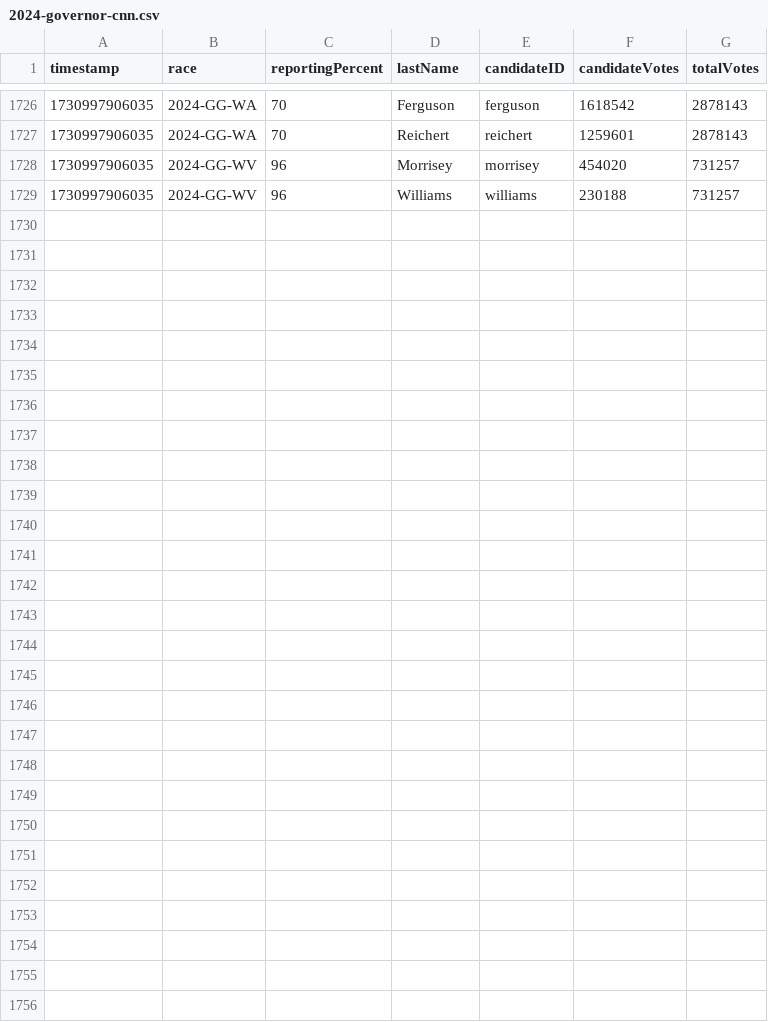
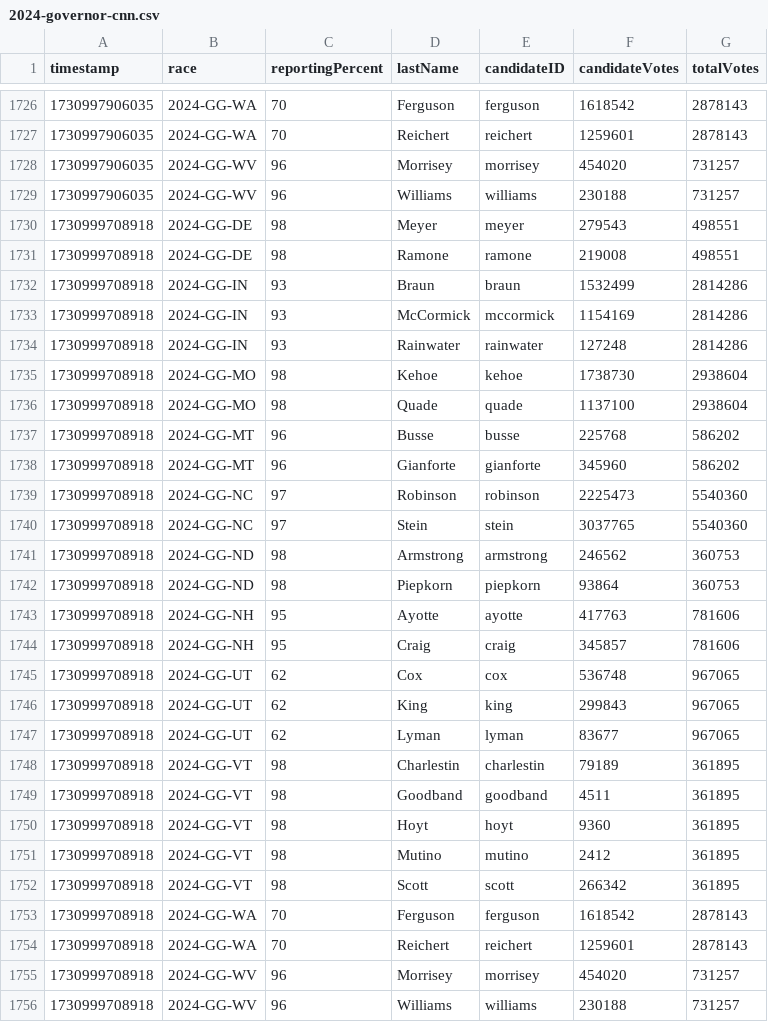
Before and after one commit to jacksonjude/USA-Election-Map-Data, a CSV file: data/2024-governor-cnn.csv, drawn as a sheet; only a part is shown, gaps mark what is left out; the diff names each change by its address in the sheet, - before the commit and + after, or states it on an @@ line.

Commit message:
CNN data 1730999708919

```diff
--- a/data/2024-governor-cnn.csv
+++ b/data/2024-governor-cnn.csv
+row 1730: 1730999708918 | 2024-GG-DE | 98 | Meyer | meyer | 279543 | 498551
+row 1731: 1730999708918 | 2024-GG-DE | 98 | Ramone | ramone | 219008 | 498551
+row 1732: 1730999708918 | 2024-GG-IN | 93 | Braun | braun | 1532499 | 2814286
+row 1733: 1730999708918 | 2024-GG-IN | 93 | McCormick | mccormick | 1154169 | 2814286
+row 1734: 1730999708918 | 2024-GG-IN | 93 | Rainwater | rainwater | 127248 | 2814286
+row 1735: 1730999708918 | 2024-GG-MO | 98 | Kehoe | kehoe | 1738730 | 2938604
+row 1736: 1730999708918 | 2024-GG-MO | 98 | Quade | quade | 1137100 | 2938604
+row 1737: 1730999708918 | 2024-GG-MT | 96 | Busse | busse | 225768 | 586202
+row 1738: 1730999708918 | 2024-GG-MT | 96 | Gianforte | gianforte | 345960 | 586202
+row 1739: 1730999708918 | 2024-GG-NC | 97 | Robinson | robinson | 2225473 | 5540360
+row 1740: 1730999708918 | 2024-GG-NC | 97 | Stein | stein | 3037765 | 5540360
+row 1741: 1730999708918 | 2024-GG-ND | 98 | Armstrong | armstrong | 246562 | 360753
+row 1742: 1730999708918 | 2024-GG-ND | 98 | Piepkorn | piepkorn | 93864 | 360753
+row 1743: 1730999708918 | 2024-GG-NH | 95 | Ayotte | ayotte | 417763 | 781606
+row 1744: 1730999708918 | 2024-GG-NH | 95 | Craig | craig | 345857 | 781606
+row 1745: 1730999708918 | 2024-GG-UT | 62 | Cox | cox | 536748 | 967065
+row 1746: 1730999708918 | 2024-GG-UT | 62 | King | king | 299843 | 967065
+row 1747: 1730999708918 | 2024-GG-UT | 62 | Lyman | lyman | 83677 | 967065
+row 1748: 1730999708918 | 2024-GG-VT | 98 | Charlestin | charlestin | 79189 | 361895
+row 1749: 1730999708918 | 2024-GG-VT | 98 | Goodband | goodband | 4511 | 361895
+row 1750: 1730999708918 | 2024-GG-VT | 98 | Hoyt | hoyt | 9360 | 361895
+row 1751: 1730999708918 | 2024-GG-VT | 98 | Mutino | mutino | 2412 | 361895
+row 1752: 1730999708918 | 2024-GG-VT | 98 | Scott | scott | 266342 | 361895
+row 1753: 1730999708918 | 2024-GG-WA | 70 | Ferguson | ferguson | 1618542 | 2878143
+row 1754: 1730999708918 | 2024-GG-WA | 70 | Reichert | reichert | 1259601 | 2878143
+row 1755: 1730999708918 | 2024-GG-WV | 96 | Morrisey | morrisey | 454020 | 731257
+row 1756: 1730999708918 | 2024-GG-WV | 96 | Williams | williams | 230188 | 731257
```
